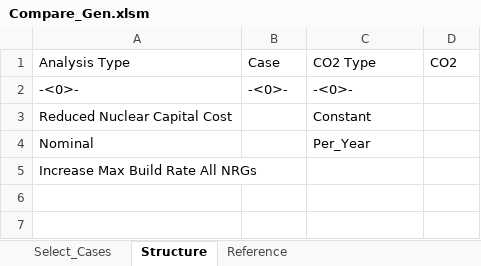
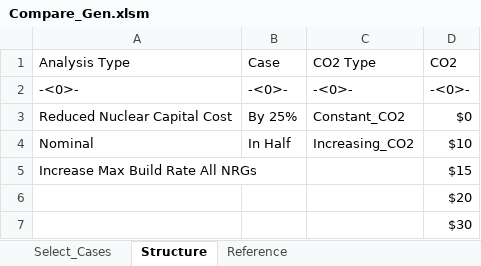
Before and after one commit to cliffgold/Optimize, an Excel workbook: Macro/Compare_Gen.xlsm, sheet Structure, drawn as a sheet; values as stored, in another font and other column widths than the file's, no borders; the diff names each change by its address in the sheet, - before the commit and + after, or states it on an @@ line.

Commit message:
Fixed bug in Constant_CO2, Increasing_CO2 names

```diff
--- a/Macro/Compare_Gen.xlsm (sheet Structure)
+++ b/Macro/Compare_Gen.xlsm (sheet Structure)
-D2 (CO2): (empty)
+D2 (CO2): -<0>-
-B3 (Case): (empty)
+B3 (Case): By 25%
-C3 (CO2 Type): Constant
+C3 (CO2 Type): Constant_CO2
-D3 (CO2): (empty)
+D3 (CO2): $0
-B4 (Case): (empty)
+B4 (Case): In Half
-C4 (CO2 Type): Per_Year
+C4 (CO2 Type): Increasing_CO2
-D4 (CO2): (empty)
+D4 (CO2): $10
-D5 (CO2): (empty)
+D5 (CO2): $15
+row 6:  |  |  | $20
+row 7:  |  |  | $30
```
Also changed, not shown: sheet Select_Cases.
